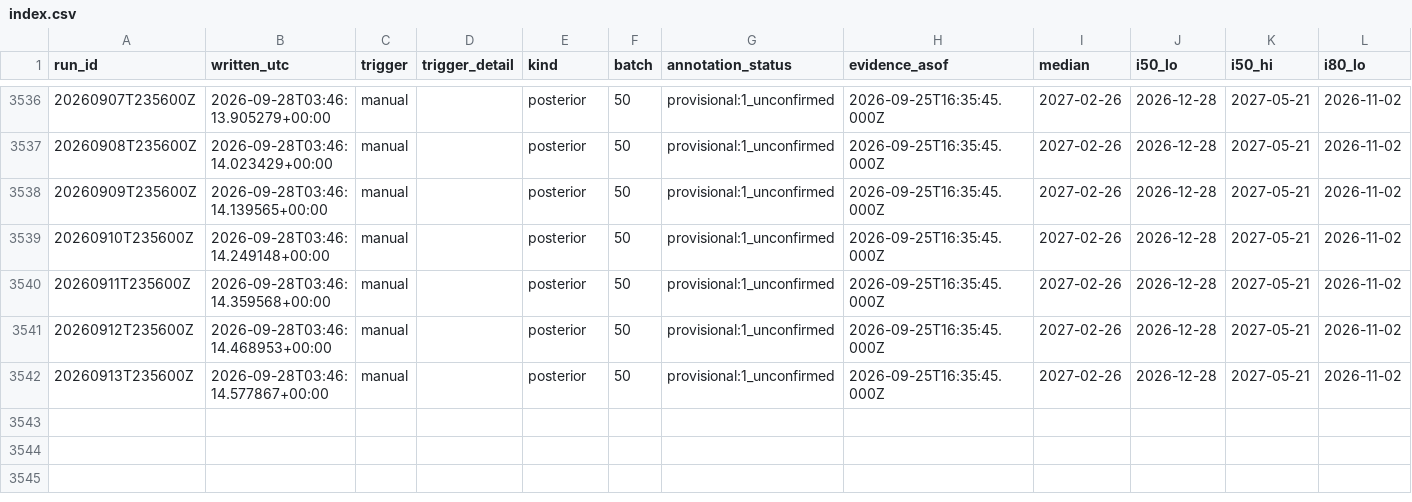
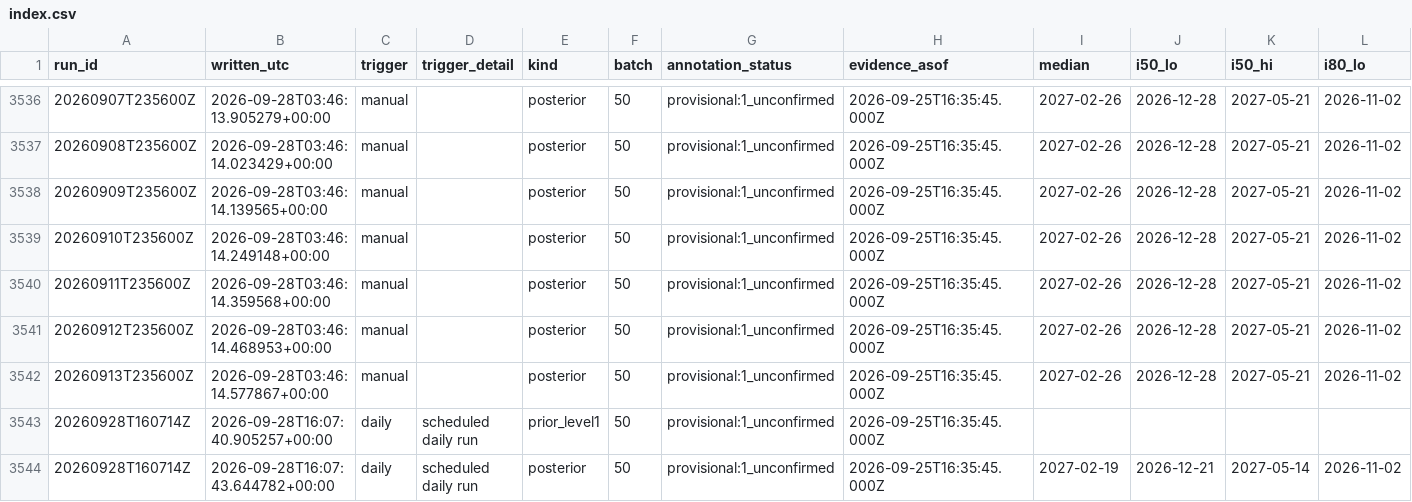
Before and after one commit to geanodong-bcrs/hxh-forecast, a CSV file: data/forecasts/index.csv, drawn as a sheet; only a part is shown, gaps mark what is left out; rows hold the shown columns only; the diff names each change by its address in the sheet, - before the commit and + after, or states it on an @@ line.

Commit message:
publish forecast 2026-09-28 16:09 UTC

```diff
--- a/data/forecasts/index.csv
+++ b/data/forecasts/index.csv
+row 3543: 20260928T160714Z | 2026-09-28T16:07:40.905257+00:00 | daily | scheduled daily run | prior_level1 | 50 | provisional:1_unconfirmed | 2026-09-25T16:35:45.000Z
+row 3544: 20260928T160714Z | 2026-09-28T16:07:43.644782+00:00 | daily | scheduled daily run | posterior | 50 | provisional:1_unconfirmed | 2026-09-25T16:35:45.000Z | 2027-02-19 | 2026-12-21 | 2027-05-14 | 2026-11-02
```
Also changed, not shown: data/automation/poll_log.csv, 6 other files.
